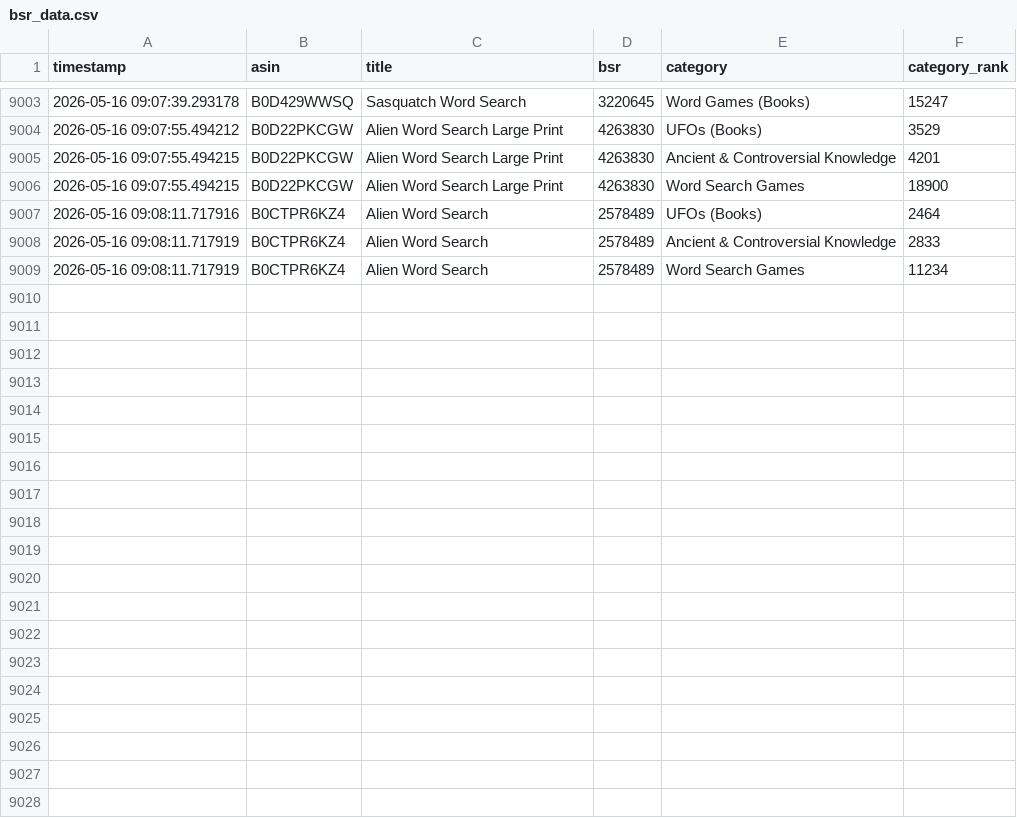
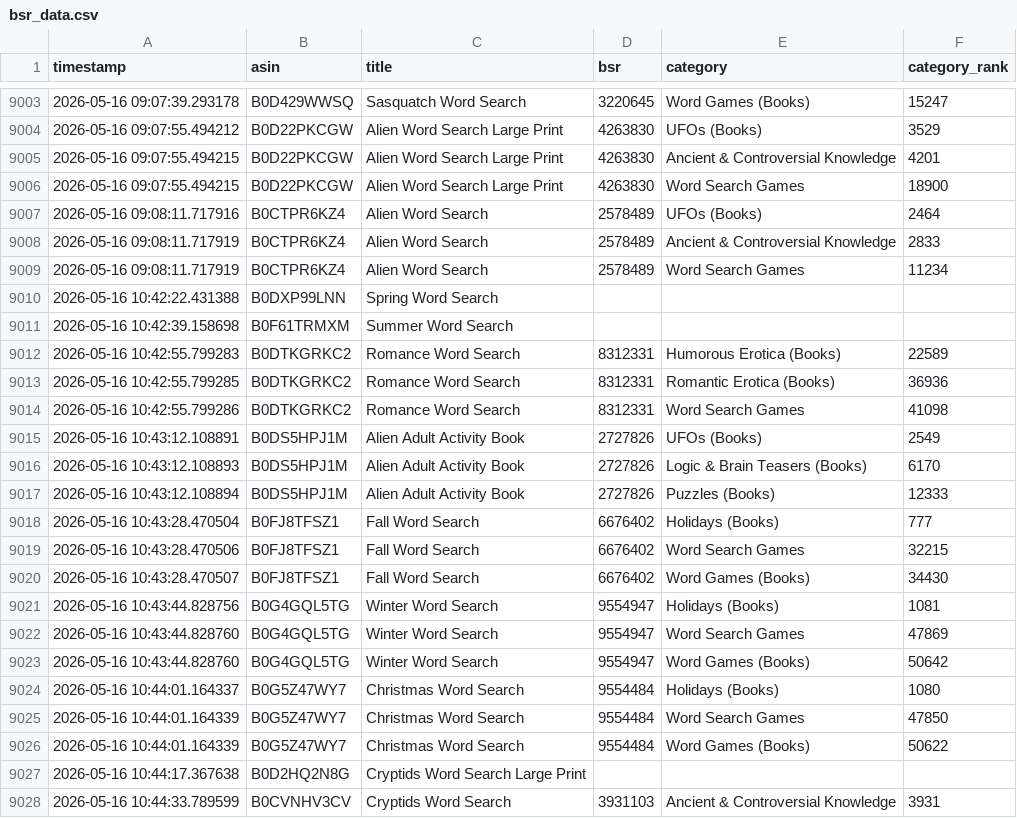
Before and after one commit to minoh79/kdp-bsr-tracker, a CSV file: bsr_data.csv, drawn as a sheet; only a part is shown, gaps mark what is left out; the diff covers the shown part only; the diff names each change by its address in the sheet, - before the commit and + after, or states it on an @@ line.

```diff
--- a/bsr_data.csv
+++ b/bsr_data.csv
+row 9010: 2026-05-16 10:42:22.431388 | B0DXP99LNN | Spring Word Search
+row 9011: 2026-05-16 10:42:39.158698 | B0F61TRMXM | Summer Word Search
+row 9012: 2026-05-16 10:42:55.799283 | B0DTKGRKC2 | Romance Word Search | 8312331 | Humorous Erotica (Books) | 22589
+row 9013: 2026-05-16 10:42:55.799285 | B0DTKGRKC2 | Romance Word Search | 8312331 | Romantic Erotica (Books) | 36936
+row 9014: 2026-05-16 10:42:55.799286 | B0DTKGRKC2 | Romance Word Search | 8312331 | Word Search Games | 41098
+row 9015: 2026-05-16 10:43:12.108891 | B0DS5HPJ1M | Alien Adult Activity Book | 2727826 | UFOs (Books) | 2549
+row 9016: 2026-05-16 10:43:12.108893 | B0DS5HPJ1M | Alien Adult Activity Book | 2727826 | Logic & Brain Teasers (Books) | 6170
+row 9017: 2026-05-16 10:43:12.108894 | B0DS5HPJ1M | Alien Adult Activity Book | 2727826 | Puzzles (Books) | 12333
+row 9018: 2026-05-16 10:43:28.470504 | B0FJ8TFSZ1 | Fall Word Search | 6676402 | Holidays (Books) | 777
+row 9019: 2026-05-16 10:43:28.470506 | B0FJ8TFSZ1 | Fall Word Search | 6676402 | Word Search Games | 32215
+row 9020: 2026-05-16 10:43:28.470507 | B0FJ8TFSZ1 | Fall Word Search | 6676402 | Word Games (Books) | 34430
+row 9021: 2026-05-16 10:43:44.828756 | B0G4GQL5TG | Winter Word Search | 9554947 | Holidays (Books) | 1081
+row 9022: 2026-05-16 10:43:44.828760 | B0G4GQL5TG | Winter Word Search | 9554947 | Word Search Games | 47869
+row 9023: 2026-05-16 10:43:44.828760 | B0G4GQL5TG | Winter Word Search | 9554947 | Word Games (Books) | 50642
+row 9024: 2026-05-16 10:44:01.164337 | B0G5Z47WY7 | Christmas Word Search | 9554484 | Holidays (Books) | 1080
+row 9025: 2026-05-16 10:44:01.164339 | B0G5Z47WY7 | Christmas Word Search | 9554484 | Word Search Games | 47850
+row 9026: 2026-05-16 10:44:01.164339 | B0G5Z47WY7 | Christmas Word Search | 9554484 | Word Games (Books) | 50622
+row 9027: 2026-05-16 10:44:17.367638 | B0D2HQ2N8G | Cryptids Word Search Large Print
+row 9028: 2026-05-16 10:44:33.789599 | B0CVNHV3CV | Cryptids Word Search | 3931103 | Ancient & Controversial Knowledge | 3931
```
Also changed, not shown: 14 added rows elsewhere in this file.
